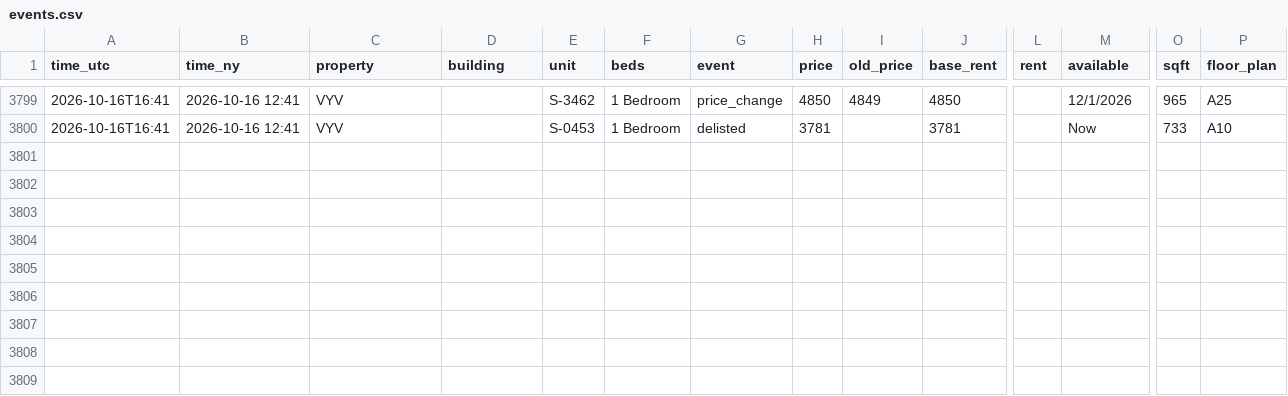
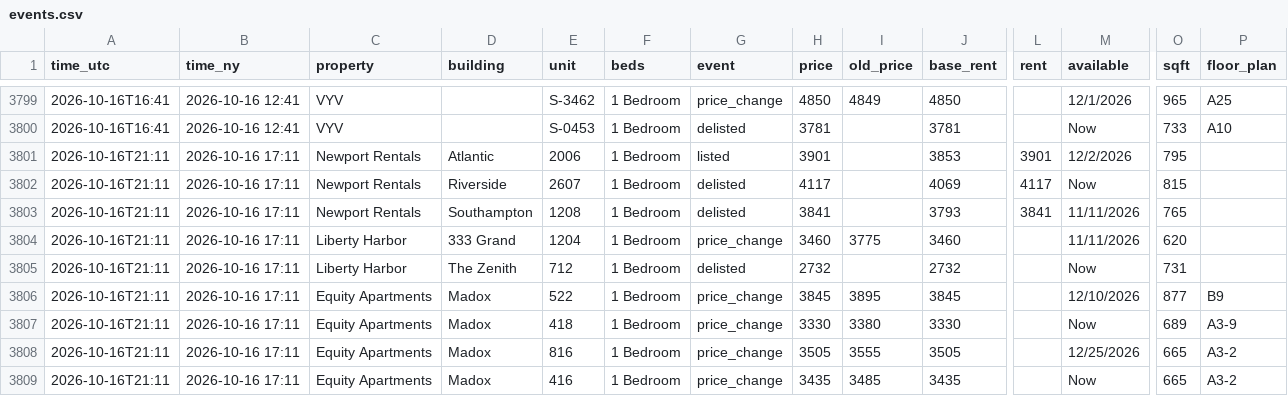
Before and after one commit to sanveg-rane-13/rental-tracker, a CSV file: data/history/events.csv, drawn as a sheet; only a part is shown, gaps mark what is left out; rows hold the shown columns only; the diff names each change by its address in the sheet, - before the commit and + after, or states it on an @@ line.

```diff
--- a/data/history/events.csv
+++ b/data/history/events.csv
+row 3801: 2026-10-16T21:11 | 2026-10-16 17:11 | Newport Rentals | Atlantic | 2006 | 1 Bedroom | listed | 3901 |  | 3853 | 3901 | 12/2/2026 | 795
+row 3802: 2026-10-16T21:11 | 2026-10-16 17:11 | Newport Rentals | Riverside | 2607 | 1 Bedroom | delisted | 4117 |  | 4069 | 4117 | Now | 815
+row 3803: 2026-10-16T21:11 | 2026-10-16 17:11 | Newport Rentals | Southampton | 1208 | 1 Bedroom | delisted | 3841 |  | 3793 | 3841 | 11/11/2026 | 765
+row 3804: 2026-10-16T21:11 | 2026-10-16 17:11 | Liberty Harbor | 333 Grand | 1204 | 1 Bedroom | price_change | 3460 | 3775 | 3460 |  | 11/11/2026 | 620
+row 3805: 2026-10-16T21:11 | 2026-10-16 17:11 | Liberty Harbor | The Zenith | 712 | 1 Bedroom | delisted | 2732 |  | 2732 |  | Now | 731
+row 3806: 2026-10-16T21:11 | 2026-10-16 17:11 | Equity Apartments | Madox | 522 | 1 Bedroom | price_change | 3845 | 3895 | 3845 |  | 12/10/2026 | 877 | B9
+row 3807: 2026-10-16T21:11 | 2026-10-16 17:11 | Equity Apartments | Madox | 418 | 1 Bedroom | price_change | 3330 | 3380 | 3330 |  | Now | 689 | A3-9
+row 3808: 2026-10-16T21:11 | 2026-10-16 17:11 | Equity Apartments | Madox | 816 | 1 Bedroom | price_change | 3505 | 3555 | 3505 |  | 12/25/2026 | 665 | A3-2
+row 3809: 2026-10-16T21:11 | 2026-10-16 17:11 | Equity Apartments | Madox | 416 | 1 Bedroom | price_change | 3435 | 3485 | 3435 |  | Now | 665 | A3-2
```
Also changed, not shown: 10 other files.
